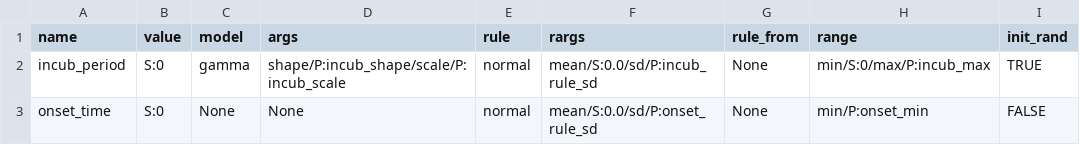
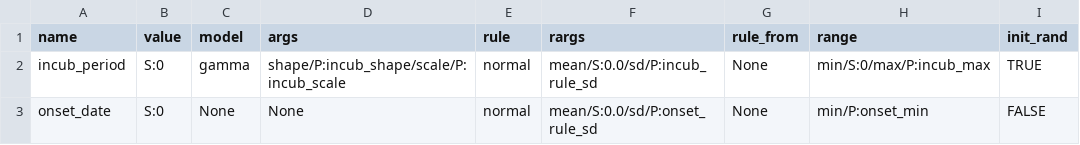
Before and after one commit to EvangelistaJulio/housepi, a CSV file: vignettes/data/augm.csv, drawn as a sheet.

```diff
--- a/vignettes/data/augm.csv
+++ b/vignettes/data/augm.csv
@@ -2,2 +2,2 @@ name,value,model,args,rule,rargs,rule_from,range,init_rand
 incub_period,S:0,gamma,shape/P:incub_shape/scale/P:incub_scale,normal,mean/S:0.0/sd/P:incub_rule_sd,None,min/S:0/max/P:incub_max,TRUE
-onset_time,S:0,None,None,normal,mean/S:0.0/sd/P:onset_rule_sd,None,min/P:onset_min,FALSE
+onset_date,S:0,None,None,normal,mean/S:0.0/sd/P:onset_rule_sd,None,min/P:onset_min,FALSE
```
Also changed, not shown: vignettes/data/params-ex2.csv, 13 other files.
